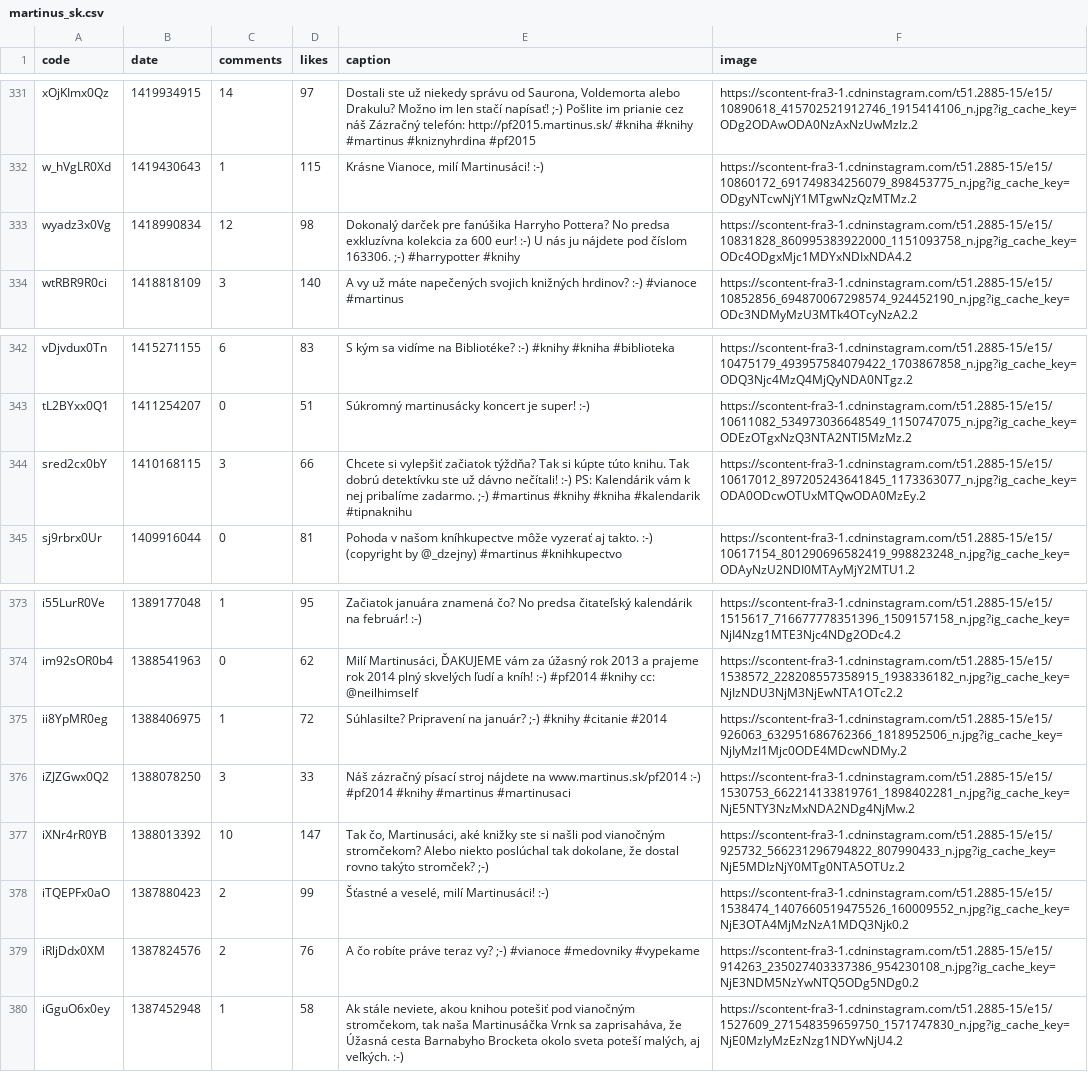
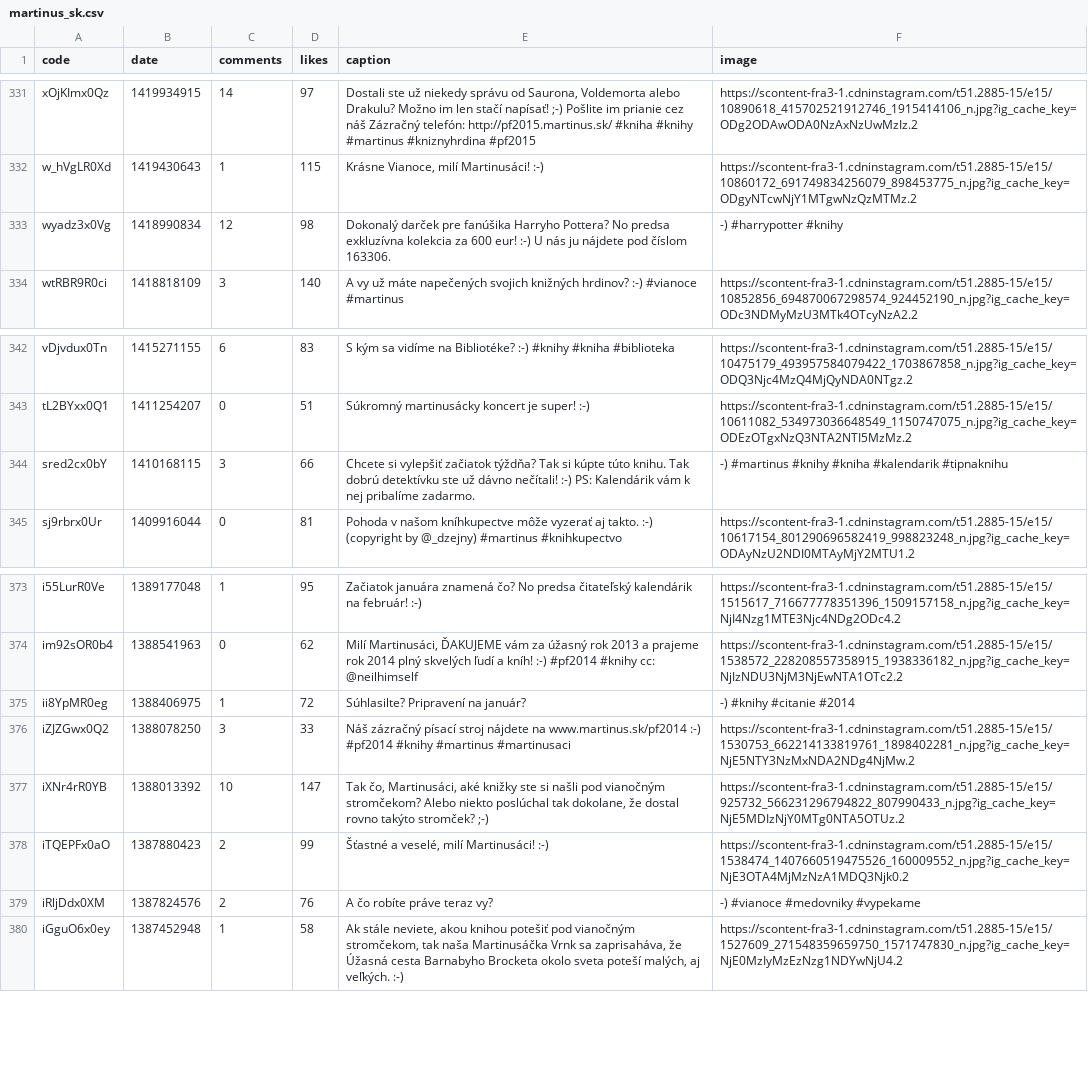
Before and after one commit to SvetlanaM/pycon-workshop, a CSV file: csv/martinus_sk.csv, drawn as a sheet; only a part is shown, gaps mark what is left out; the diff covers the shown part only.

```diff
--- a/csv/martinus_sk.csv
+++ b/csv/martinus_sk.csv
@@ -358,3 +358,3 @@ xOjKImx0Qz,1419934915,14,97,"Dostali ste už niekedy správu od Saurona, Voldemo
 w_hVgLR0Xd,1419430643,1,115,"Krásne Vianoce, milí Martinusáci! :-)",https://scontent-fra3-1.cdninstagram.com/t51.2885-15/e15/10860172_691749834256079_898453775_n.jpg?ig_cache_key=ODgyNTcwNjY1MTgwNzQzMTMz.2
-wyadz3x0Vg,1418990834,12,98,Dokonalý darček pre fanúšika Harryho Pottera? No predsa exkluzívna kolekcia za 600 eur! :-) U nás ju nájdete pod číslom 163306. ;-) #harrypotter #knihy,https://scontent-fra3-1.cdninstagram.com/t51.2885-15/e15/10831828_860995383922000_1151093758_n.jpg?ig_cache_key=ODc4ODgxMjc1MDYxNDIxNDA4.2
+wyadz3x0Vg,1418990834,12,98,Dokonalý darček pre fanúšika Harryho Pottera? No predsa exkluzívna kolekcia za 600 eur! :-) U nás ju nájdete pod číslom 163306. ,-) #harrypotter #knihy
 wtRBR9R0ci,1418818109,3,140,A vy už máte napečených svojich knižných hrdinov? :-) #vianoce #martinus,https://scontent-fra3-1.cdninstagram.com/t51.2885-15/e15/10852856_694870067298574_924452190_n.jpg?ig_cache_key=ODc3NDMyMzU3MTk4OTcyNzA2.2
@@ -369,3 +369,3 @@ vDjvdux0Tn,1415271155,6,83,S kým sa vidíme na Bibliotéke? :-) #knihy #kniha #
 tL2BYxx0Q1,1411254207,0,51,Súkromný martinusácky koncert je super! :-),https://scontent-fra3-1.cdninstagram.com/t51.2885-15/e15/10611082_534973036648549_1150747075_n.jpg?ig_cache_key=ODEzOTgxNzQ3NTA2NTI5MzMz.2
-sred2cx0bY,1410168115,3,66,Chcete si vylepšiť začiatok týždňa? Tak si kúpte túto knihu. Tak dobrú detektívku ste už dávno nečítali! :-) PS: Kalendárik vám k nej pribalíme zadarmo. ;-) #martinus #knihy #kniha #kalendarik #tipnaknihu,https://scontent-fra3-1.cdninstagram.com/t51.2885-15/e15/10617012_897205243641845_1173363077_n.jpg?ig_cache_key=ODA0ODcwOTUxMTQwODA0MzEy.2
+sred2cx0bY,1410168115,3,66,Chcete si vylepšiť začiatok týždňa? Tak si kúpte túto knihu. Tak dobrú detektívku ste už dávno nečítali! :-) PS: Kalendárik vám k nej pribalíme zadarmo. ,-) #martinus #knihy #kniha #kalendarik #tipnaknihu
 sj9rbrx0Ur,1409916044,0,81,Pohoda v našom kníhkupectve môže vyzerať aj takto. :-) (copyright by @_dzejny) #martinus #knihkupectvo,https://scontent-fra3-1.cdninstagram.com/t51.2885-15/e15/10617154_801290696582419_998823248_n.jpg?ig_cache_key=ODAyNzU2NDI0MTAyMjY2MTU1.2
@@ -400,3 +400,3 @@ i55LurR0Ve,1389177048,1,95,Začiatok januára znamená čo? No predsa čitateľs
 im92sOR0b4,1388541963,0,62,"Milí Martinusáci, ĎAKUJEME vám za úžasný rok 2013 a prajeme rok 2014 plný skvelých ľudí a kníh! :-) #pf2014 #knihy cc: @neilhimself",https://scontent-fra3-1.cdninstagram.com/t51.2885-15/e15/1538572_228208557358915_1938336182_n.jpg?ig_cache_key=NjIzNDU3NjM3NjEwNTA1OTc2.2
-ii8YpMR0eg,1388406975,1,72,Súhlasilte? Pripravení na január? ;-) #knihy #citanie #2014,https://scontent-fra3-1.cdninstagram.com/t51.2885-15/e15/926063_632951686762366_1818952506_n.jpg?ig_cache_key=NjIyMzI1Mjc0ODE4MDcwNDMy.2
+ii8YpMR0eg,1388406975,1,72,Súhlasilte? Pripravení na január? ,-) #knihy #citanie #2014
 iZJZGwx0Q2,1388078250,3,33,Náš zázračný písací stroj nájdete na www.martinus.sk/pf2014 :-) #pf2014 #knihy #martinus #martinusaci,https://scontent-fra3-1.cdninstagram.com/t51.2885-15/e15/1530753_662214133819761_1898402281_n.jpg?ig_cache_key=NjE5NTY3NzMxNDA2NDg4NjMw.2
@@ -404,3 +404,3 @@ iXNr4rR0YB,1388013392,10,147,"Tak čo, Martinusáci, aké knižky ste si našli
 iTQEPFx0aO,1387880423,2,99,"Šťastné a veselé, milí Martinusáci! :-)",https://scontent-fra3-1.cdninstagram.com/t51.2885-15/e15/1538474_1407660519475526_160009552_n.jpg?ig_cache_key=NjE3OTA4MjMzNzA1MDQ3Njk0.2
-iRljDdx0XM,1387824576,2,76,A čo robíte práve teraz vy? ;-) #vianoce #medovniky #vypekame,https://scontent-fra3-1.cdninstagram.com/t51.2885-15/e15/914263_235027403337386_954230108_n.jpg?ig_cache_key=NjE3NDM5NzYwNTQ5ODg5NDg0.2
+iRljDdx0XM,1387824576,2,76,A čo robíte práve teraz vy? ,-) #vianoce #medovniky #vypekame
 iGguO6x0ey,1387452948,1,58,"Ak stále neviete, akou knihou potešiť pod vianočným stromčekom, tak naša Martinusáčka Vrnk sa zaprisaháva, že Úžasná cesta Barnabyho Brocketa okolo sveta poteší malých, aj veľkých. :-)",https://scontent-fra3-1.cdninstagram.com/t51.2885-15/e15/1527609_271548359659750_1571747830_n.jpg?ig_cache_key=NjE0MzIyMzEzNzg1NDYwNjU4.2
```
Also changed, not shown: 6 added rows and 32 edited cells elsewhere in this file, 6 other files.
